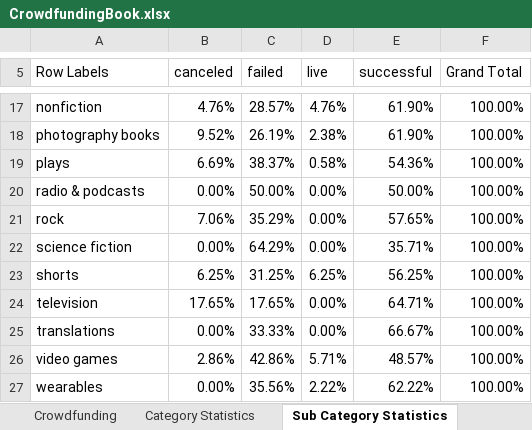
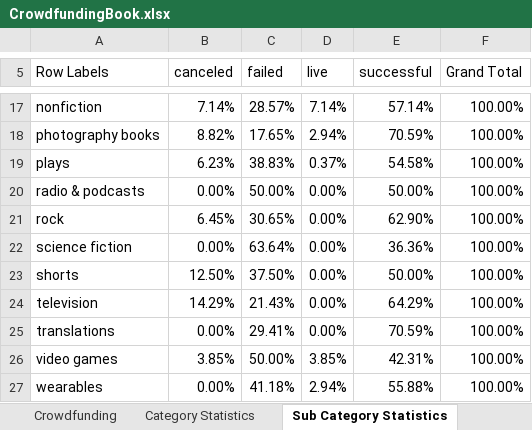
Before and after one commit to cvbell624/Excel, an Excel workbook: CrowdfundingBook.xlsx, sheet Sub Category Statistics, drawn as a sheet; only a part is shown, gaps mark what is left out; values as stored, in another font and other column widths than the file's, no borders; charts and pictures not drawn; the diff covers the shown part only; the diff names each change by its address in the sheet, - before the commit and + after, or states it on an @@ line.

```diff
--- a/CrowdfundingBook.xlsx (sheet Sub Category Statistics)
+++ b/CrowdfundingBook.xlsx (sheet Sub Category Statistics)
-B17 (canceled): 4.76%
+B17 (canceled): 7.14%
-D17 (live): 4.76%
+D17 (live): 7.14%
-E17 (successful): 61.90%
+E17 (successful): 57.14%
-B18 (canceled): 9.52%
+B18 (canceled): 8.82%
-C18 (failed): 26.19%
+C18 (failed): 17.65%
-D18 (live): 2.38%
+D18 (live): 2.94%
-E18 (successful): 61.90%
+E18 (successful): 70.59%
-B19 (canceled): 6.69%
+B19 (canceled): 6.23%
-C19 (failed): 38.37%
+C19 (failed): 38.83%
-D19 (live): 0.58%
+D19 (live): 0.37%
-E19 (successful): 54.36%
+E19 (successful): 54.58%
-B21 (canceled): 7.06%
+B21 (canceled): 6.45%
-C21 (failed): 35.29%
+C21 (failed): 30.65%
-E21 (successful): 57.65%
+E21 (successful): 62.90%
-C22 (failed): 64.29%
+C22 (failed): 63.64%
-E22 (successful): 35.71%
+E22 (successful): 36.36%
-B23 (canceled): 6.25%
+B23 (canceled): 12.50%
-C23 (failed): 31.25%
+C23 (failed): 37.50%
-D23 (live): 6.25%
+D23 (live): 0.00%
-E23 (successful): 56.25%
+E23 (successful): 50.00%
-B24 (canceled): 17.65%
+B24 (canceled): 14.29%
-C24 (failed): 17.65%
+C24 (failed): 21.43%
-E24 (successful): 64.71%
+E24 (successful): 64.29%
-C25 (failed): 33.33%
+C25 (failed): 29.41%
-E25 (successful): 66.67%
+E25 (successful): 70.59%
-B26 (canceled): 2.86%
+B26 (canceled): 3.85%
-C26 (failed): 42.86%
+C26 (failed): 50.00%
-D26 (live): 5.71%
+D26 (live): 3.85%
-E26 (successful): 48.57%
+E26 (successful): 42.31%
-C27 (failed): 35.56%
+C27 (failed): 41.18%
-D27 (live): 2.22%
+D27 (live): 2.94%
-E27 (successful): 62.22%
+E27 (successful): 55.88%
```
Also changed, not shown: 40 edited cells elsewhere in this sheet, sheet Crowdfunding, sheet Category Statistics, sheet Stats, charts or pictures, 2 other files.
